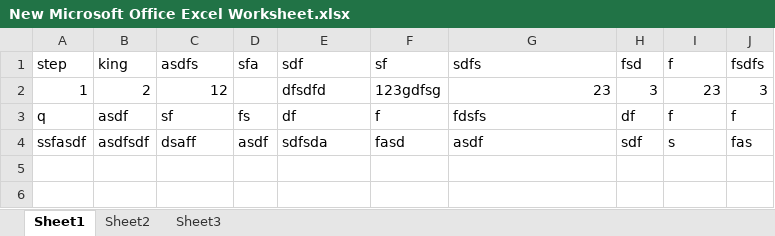
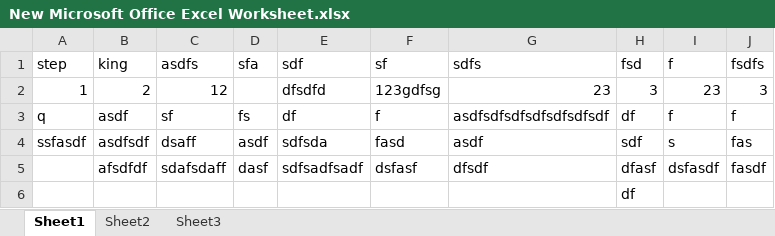
Before and after one commit to dinesh131996/Java-Programs, an Excel workbook: New Microsoft Office Excel Worksheet.xlsx, sheet Sheet1, drawn as a sheet; values as stored, in another font and other column widths than the file's, no borders; the diff names each change by its address in the sheet, - before the commit and + after, or states it on an @@ line.

```diff
--- a/New Microsoft Office Excel Worksheet.xlsx (sheet Sheet1)
+++ b/New Microsoft Office Excel Worksheet.xlsx (sheet Sheet1)
-G3 (sdfs): fdsfs
+G3 (sdfs): asdfsdfsdfsdfsdfsdfsdf
+row 5:  | afsdfdf | sdafsdaff | dasf | sdfsadfsadf | dsfasf | dfsdf | dfasf | dsfasdf | fasdf
+row 6:  |  |  |  |  |  |  | df
```
